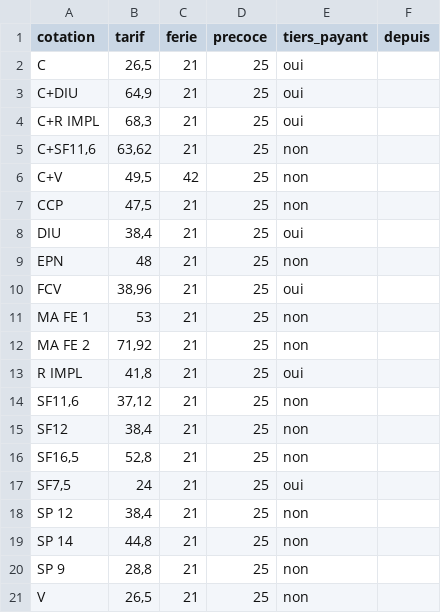
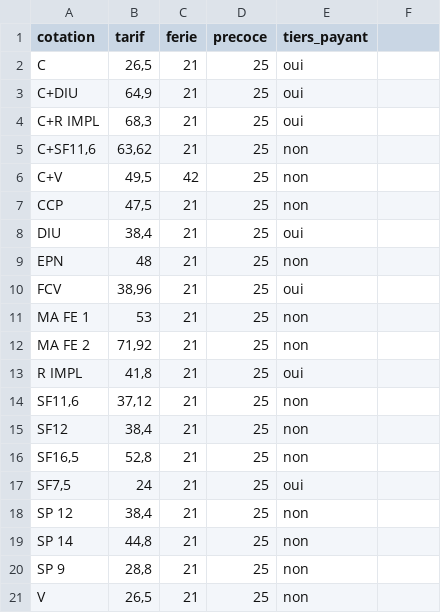
Before and after one commit to Sinjonathan/compta-pro, a CSV file: outil/defaut/tarifs.csv, drawn as a sheet; the diff names each change by its address in the sheet, - before the commit and + after, or states it on an @@ line.

```diff
--- a/outil/defaut/tarifs.csv
+++ b/outil/defaut/tarifs.csv
-F1: depuis
+F1: (empty)
```
Also changed, not shown: 14 other files.
